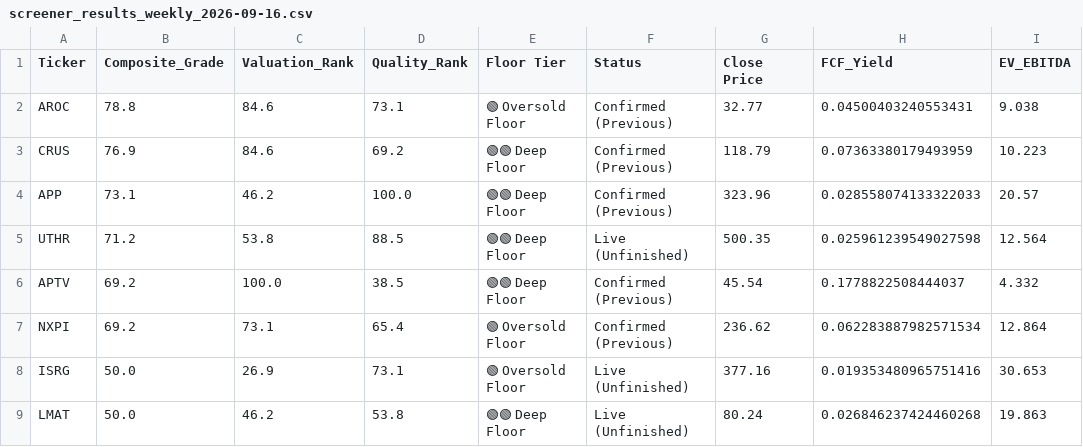
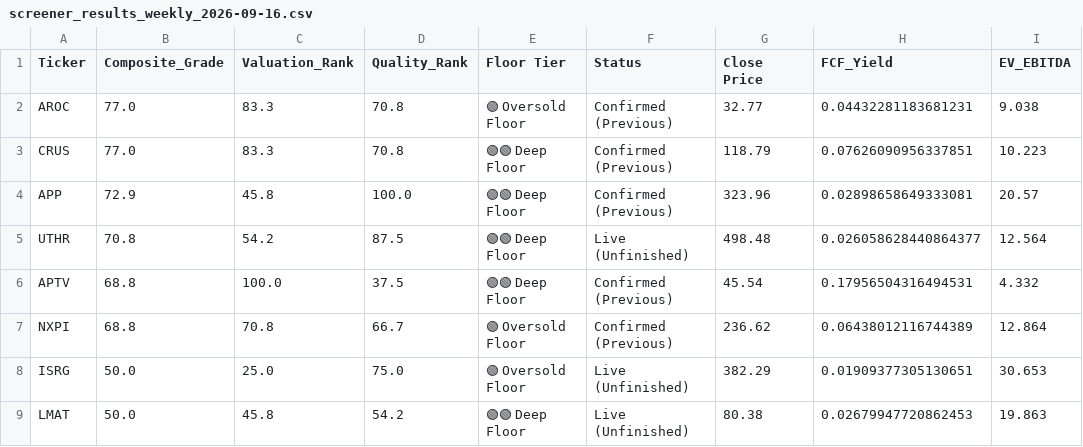
Before and after one commit to johnbiggs11188-alt/QuantScreener, a CSV file: screener_results_weekly_2026-09-16.csv, drawn as a sheet; only a part is shown; the diff covers the shown part only; the diff names each change by its address in the sheet, - before the commit and + after, or states it on an @@ line.

```diff
--- a/screener_results_weekly_2026-09-16.csv
+++ b/screener_results_weekly_2026-09-16.csv
-B2 (Composite_Grade): 78.8
+B2 (Composite_Grade): 77.0
-C2:C3 (Valuation_Rank): 84.6
+C2:C3 (Valuation_Rank): 83.3
-D2 (Quality_Rank): 73.1
+D2 (Quality_Rank): 70.8
-H2 (FCF_Yield): 0.04500403240553431
+H2 (FCF_Yield): 0.04432281183681231
-B3 (Composite_Grade): 76.9
+B3 (Composite_Grade): 77.0
-D3 (Quality_Rank): 69.2
+D3 (Quality_Rank): 70.8
-H3 (FCF_Yield): 0.07363380179493959
+H3 (FCF_Yield): 0.07626090956337851
-B4 (Composite_Grade): 73.1
+B4 (Composite_Grade): 72.9
-C4 (Valuation_Rank): 46.2
+C4 (Valuation_Rank): 45.8
-H4 (FCF_Yield): 0.028558074133322033
+H4 (FCF_Yield): 0.02898658649333081
-B5 (Composite_Grade): 71.2
+B5 (Composite_Grade): 70.8
-C5 (Valuation_Rank): 53.8
+C5 (Valuation_Rank): 54.2
-D5 (Quality_Rank): 88.5
+D5 (Quality_Rank): 87.5
-G5 (Close Price): 500.35
+G5 (Close Price): 498.48
-H5 (FCF_Yield): 0.025961239549027598
+H5 (FCF_Yield): 0.026058628440864377
-B6:B7 (Composite_Grade): 69.2
+B6:B7 (Composite_Grade): 68.8
-D6 (Quality_Rank): 38.5
+D6 (Quality_Rank): 37.5
-H6 (FCF_Yield): 0.1778822508444037
+H6 (FCF_Yield): 0.17956504316494531
-C7 (Valuation_Rank): 73.1
+C7 (Valuation_Rank): 70.8
-D7 (Quality_Rank): 65.4
+D7 (Quality_Rank): 66.7
-H7 (FCF_Yield): 0.062283887982571534
+H7 (FCF_Yield): 0.06438012116744389
-C8 (Valuation_Rank): 26.9
+C8 (Valuation_Rank): 25.0
-D8 (Quality_Rank): 73.1
+D8 (Quality_Rank): 75.0
-G8 (Close Price): 377.16
+G8 (Close Price): 382.29
-H8 (FCF_Yield): 0.019353480965751416
+H8 (FCF_Yield): 0.01909377305130651
-C9 (Valuation_Rank): 46.2
+C9 (Valuation_Rank): 45.8
-D9 (Quality_Rank): 53.8
+D9 (Quality_Rank): 54.2
-G9 (Close Price): 80.24
+G9 (Close Price): 80.38
-H9 (FCF_Yield): 0.026846237424460268
+H9 (FCF_Yield): 0.02679947720862453
```
Also changed, not shown: 1 removed row and 18 edited cells elsewhere in this file, portfolio_dashboard_2026-09-16.csv, screener_results_daily_2026-09-16.csv, 2 other files.
